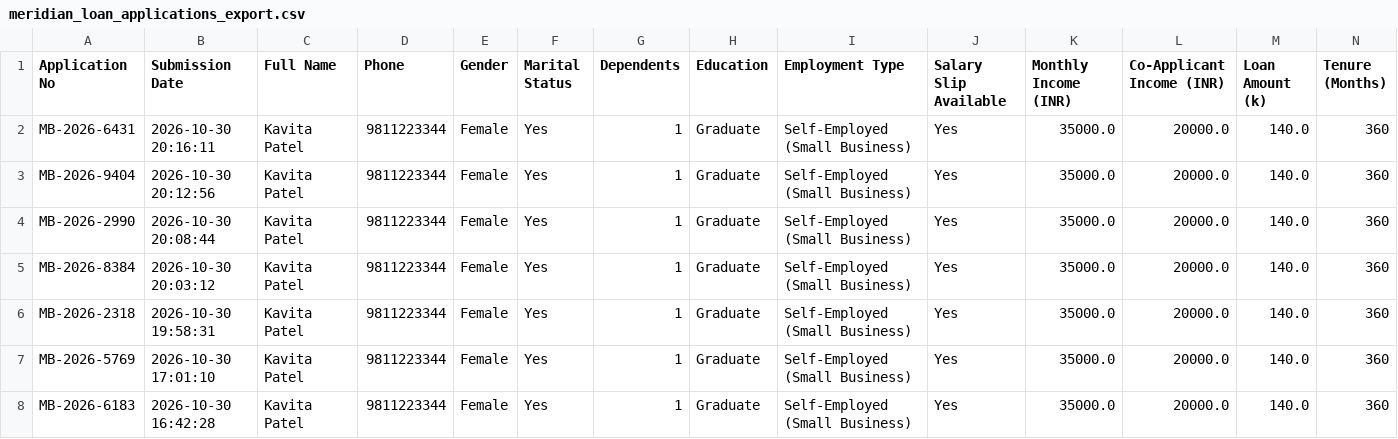
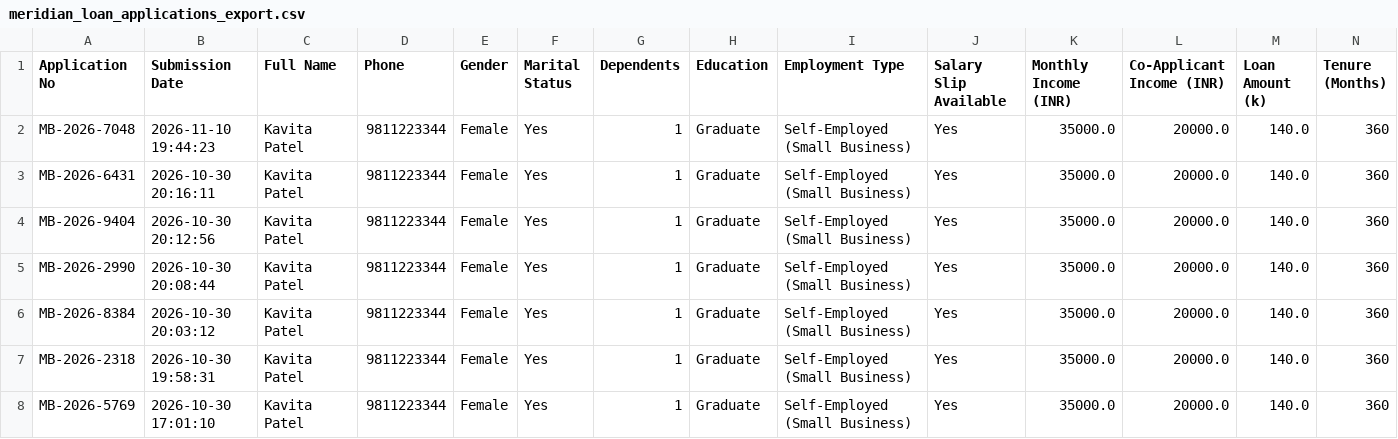
Before and after one commit to Akashone5/Code-Manthan, a CSV file: meridian_loan_applications_export.csv, drawn as a sheet; only a part is shown; the shorter side is filled out with more unchanged rows; rows hold the shown columns only; the diff names each change by its address in the sheet, - before the commit and + after, or states it on an @@ line.

```diff
--- a/meridian_loan_applications_export.csv
+++ b/meridian_loan_applications_export.csv
+row 2: MB-2026-7048 | 2026-11-10 19:44:23 | Kavita Patel | 9811223344 | Female | Yes | 1 | Graduate | Self-Employed (Small Business) | Yes | 35000.0 | 20000.0 | 140.0 | 360
```
Also changed, not shown: 4 other files.
